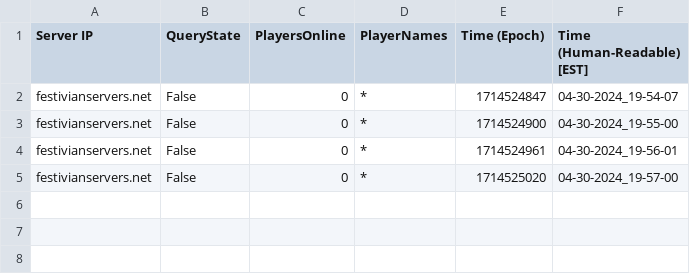
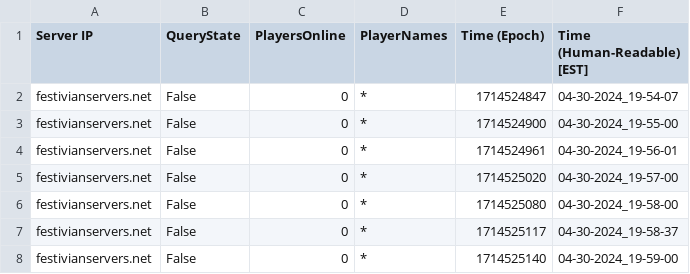
Before and after one commit to NoicTheBrave/mcstatus-ui, a CSV file: logData/festivianservers_net_04-30-2024_19.csv, drawn as a sheet; the diff names each change by its address in the sheet, - before the commit and + after, or states it on an @@ line.

Commit message:
Update/Bug Fix - If got disconnected from server, process would no longer attempt to ping server. NOW, it will attempt to keep pinging the server reguardless of an issue (Currently, a print statement goes to the terminal for debugging purposes)

```diff
--- a/logData/festivianservers_net_04-30-2024_19.csv
+++ b/logData/festivianservers_net_04-30-2024_19.csv
+row 6: festivianservers.net | False | 0 | * | 1714525080 | 04-30-2024_19-58-00
+row 7: festivianservers.net | False | 0 | * | 1714525117 | 04-30-2024_19-58-37
+row 8: festivianservers.net | False | 0 | * | 1714525140 | 04-30-2024_19-59-00
```
Also changed, not shown: 24 other files.
